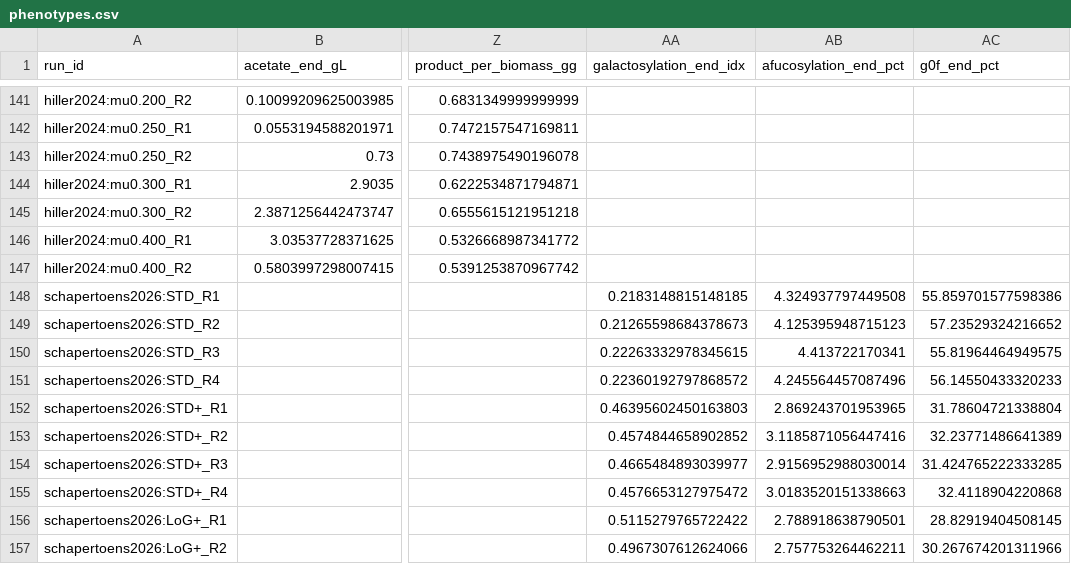
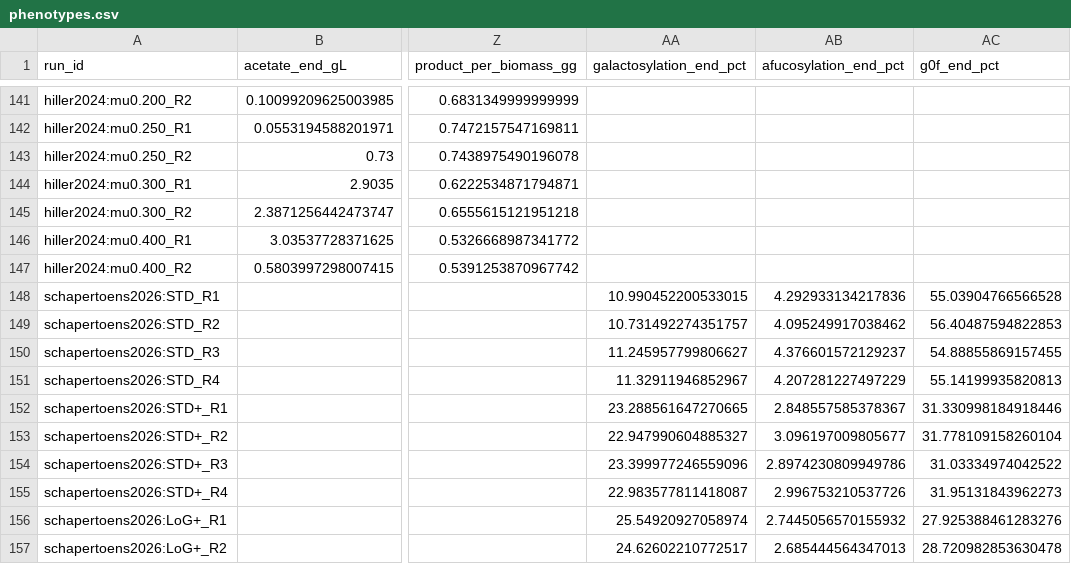
Before and after one commit to anupama29k/Bioprocess-Atlas, a CSV file: release/phenotypes.csv, drawn as a sheet; only a part is shown, gaps mark what is left out; the diff covers the shown part only; the diff names each change by its address in the sheet, - before the commit and + after, or states it on an @@ line.

```diff
--- a/release/phenotypes.csv
+++ b/release/phenotypes.csv
-AA1: galactosylation_end_idx
+AA1: galactosylation_end_pct
-AA148 (galactosylation_end_pct): 0.2183148815148185
+AA148 (galactosylation_end_pct): 10.990452200533015
-AB148 (afucosylation_end_pct): 4.324937797449508
+AB148 (afucosylation_end_pct): 4.292933134217836
-AC148 (g0f_end_pct): 55.859701577598386
+AC148 (g0f_end_pct): 55.03904766566528
-AA149 (galactosylation_end_pct): 0.21265598684378673
+AA149 (galactosylation_end_pct): 10.731492274351757
-AB149 (afucosylation_end_pct): 4.125395948715123
+AB149 (afucosylation_end_pct): 4.095249917038462
-AC149 (g0f_end_pct): 57.23529324216652
+AC149 (g0f_end_pct): 56.40487594822853
-AA150 (galactosylation_end_pct): 0.22263332978345615
+AA150 (galactosylation_end_pct): 11.245957799806627
-AB150 (afucosylation_end_pct): 4.413722170341
+AB150 (afucosylation_end_pct): 4.376601572129237
-AC150 (g0f_end_pct): 55.81964464949575
+AC150 (g0f_end_pct): 54.88855869157455
-AA151 (galactosylation_end_pct): 0.22360192797868572
+AA151 (galactosylation_end_pct): 11.32911946852967
-AB151 (afucosylation_end_pct): 4.245564457087496
+AB151 (afucosylation_end_pct): 4.207281227497229
-AC151 (g0f_end_pct): 56.14550433320233
+AC151 (g0f_end_pct): 55.14199935820813
-AA152 (galactosylation_end_pct): 0.46395602450163803
+AA152 (galactosylation_end_pct): 23.288561647270665
-AB152 (afucosylation_end_pct): 2.869243701953965
+AB152 (afucosylation_end_pct): 2.848557585378367
-AC152 (g0f_end_pct): 31.78604721338804
+AC152 (g0f_end_pct): 31.330998184918446
-AA153 (galactosylation_end_pct): 0.4574844658902852
+AA153 (galactosylation_end_pct): 22.947990604885327
-AB153 (afucosylation_end_pct): 3.1185871056447416
+AB153 (afucosylation_end_pct): 3.096197009805677
-AC153 (g0f_end_pct): 32.23771486641389
+AC153 (g0f_end_pct): 31.778109158260104
-AA154 (galactosylation_end_pct): 0.4665484893039977
+AA154 (galactosylation_end_pct): 23.399977246559096
-AB154 (afucosylation_end_pct): 2.9156952988030014
+AB154 (afucosylation_end_pct): 2.8974230809949786
-AC154 (g0f_end_pct): 31.424765222333285
+AC154 (g0f_end_pct): 31.03334974042522
-AA155 (galactosylation_end_pct): 0.4576653127975472
+AA155 (galactosylation_end_pct): 22.983577811418087
-AB155 (afucosylation_end_pct): 3.0183520151338663
+AB155 (afucosylation_end_pct): 2.996753210537726
-AC155 (g0f_end_pct): 32.4118904220868
+AC155 (g0f_end_pct): 31.95131843962273
-AA156 (galactosylation_end_pct): 0.5115279765722422
+AA156 (galactosylation_end_pct): 25.54920927058974
-AB156 (afucosylation_end_pct): 2.788918638790501
+AB156 (afucosylation_end_pct): 2.7445056570155932
-AC156 (g0f_end_pct): 28.82919404508145
+AC156 (g0f_end_pct): 27.925388461283276
-AA157 (galactosylation_end_pct): 0.4967307612624066
+AA157 (galactosylation_end_pct): 24.62602210772517
-AB157 (afucosylation_end_pct): 2.757753264462211
+AB157 (afucosylation_end_pct): 2.685444564347013
-AC157 (g0f_end_pct): 30.267674201311966
+AC157 (g0f_end_pct): 28.720982853630478
```
Also changed, not shown: 45 edited cells elsewhere in this file, release/effects.csv, 11 other files.
